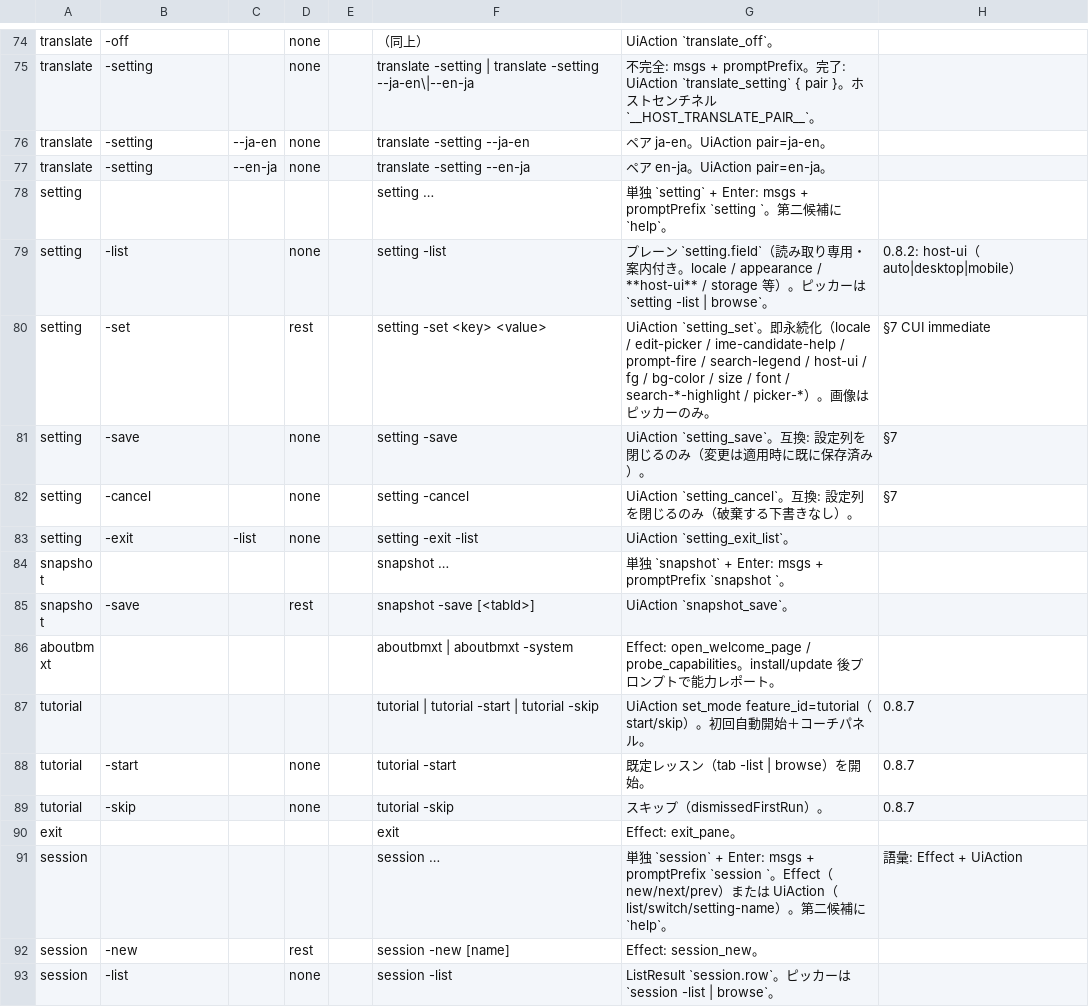
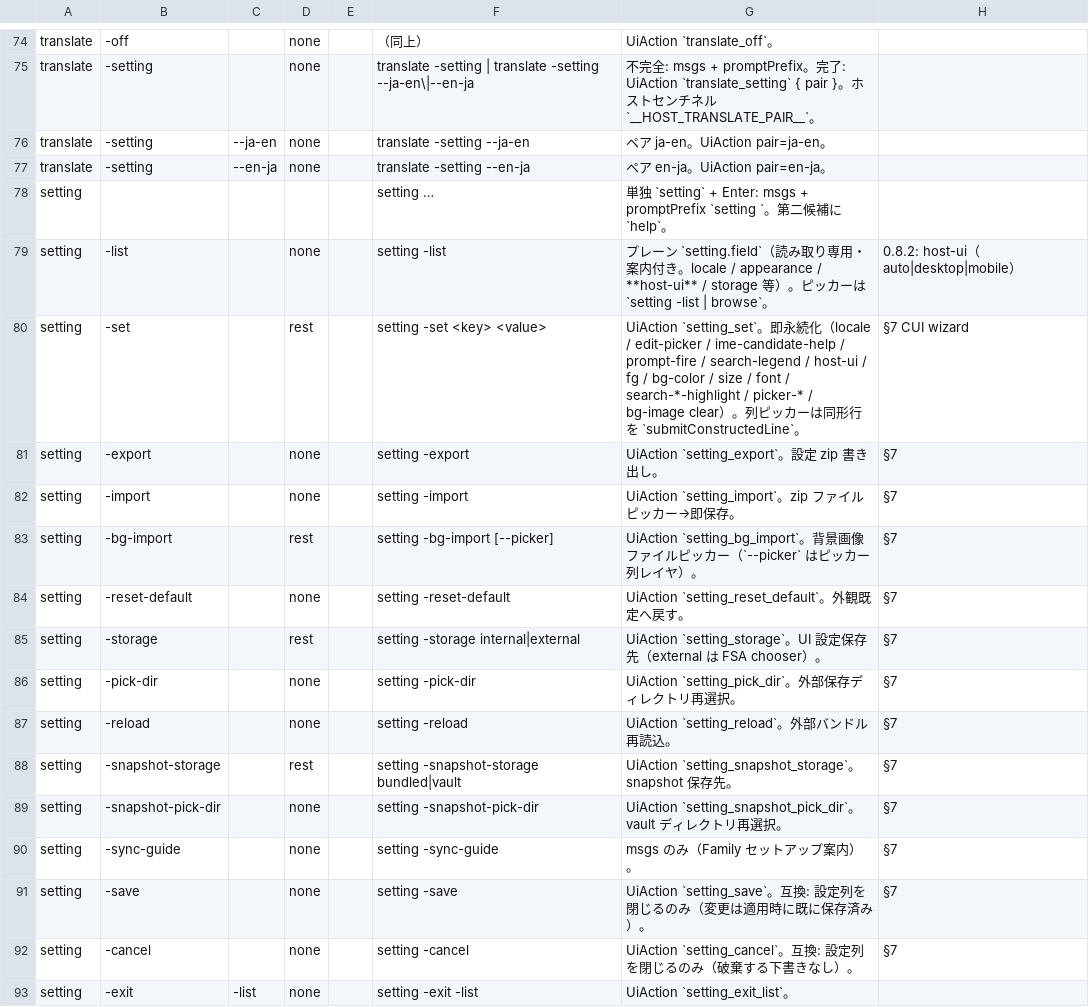
Before and after one commit to UNRsports/bmxt, a CSV file: _context/map_command.csv, drawn as a sheet; only a part is shown, gaps mark what is left out; the shorter side is filled out with more unchanged rows.

Commit message:
settingコマンドの動作をpicker内からコマンド処理へ移行

```diff
--- a/_context/map_command.csv
+++ b/_context/map_command.csv
@@ -79,3 +79,13 @@ setting,,,,,setting …,単独 `setting` + Enter: msgs + promptPrefix `setting `
 setting,-list,,none,,setting -list,プレーン `setting.field`（読み取り専用・案内付き。locale / appearance / **host-ui** / storage 等）。ピッカーは `setting -list | browse`。,0.8.2: host-ui（auto|desktop|mobile）
-setting,-set,,rest,,setting -set <key> <value>,UiAction `setting_set`。即永続化（locale / edit-picker / ime-candidate-help / prompt-fire / search-legend / host-ui / fg / bg-color / size / font / search-*-highlight / picker-*）。画像はピッカーのみ。,§7 CUI immediate
+setting,-set,,rest,,setting -set <key> <value>,UiAction `setting_set`。即永続化（locale / edit-picker / ime-candidate-help / prompt-fire / search-legend / host-ui / fg / bg-color / size / font / search-*-highlight / picker-* / bg-image clear）。列ピッカーは同形行を `submitConstructedLine`。,§7 CUI wizard
+setting,-export,,none,,setting -export,UiAction `setting_export`。設定 zip 書き出し。,§7
+setting,-import,,none,,setting -import,UiAction `setting_import`。zip ファイルピッカー→即保存。,§7
+setting,-bg-import,,rest,,setting -bg-import [--picker],UiAction `setting_bg_import`。背景画像ファイルピッカー（`--picker` はピッカー列レイヤ）。,§7
+setting,-reset-default,,none,,setting -reset-default,UiAction `setting_reset_default`。外観既定へ戻す。,§7
+setting,-storage,,rest,,setting -storage internal|external,UiAction `setting_storage`。UI 設定保存先（external は FSA chooser）。,§7
+setting,-pick-dir,,none,,setting -pick-dir,UiAction `setting_pick_dir`。外部保存ディレクトリ再選択。,§7
+setting,-reload,,none,,setting -reload,UiAction `setting_reload`。外部バンドル再読込。,§7
+setting,-snapshot-storage,,rest,,setting -snapshot-storage bundled|vault,UiAction `setting_snapshot_storage`。snapshot 保存先。,§7
+setting,-snapshot-pick-dir,,none,,setting -snapshot-pick-dir,UiAction `setting_snapshot_pick_dir`。vault ディレクトリ再選択。,§7
+setting,-sync-guide,,none,,setting -sync-guide,msgs のみ（Family セットアップ案内）。,§7
 setting,-save,,none,,setting -save,UiAction `setting_save`。互換: 設定列を閉じるのみ（変更は適用時に既に保存済み）。,§7
```
Also changed, not shown: 20 other files.
